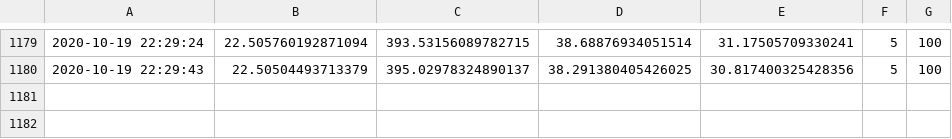
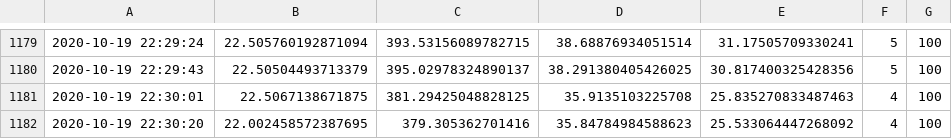
Before and after one commit to moondonuts/League-Ping, a CSV file: league_ping_data.csv, drawn as a sheet; only a part is shown, gaps mark what is left out.

Commit message:
jupyterlab test commit

```diff
--- a/league_ping_data.csv
+++ b/league_ping_data.csv
@@ -1180 +1180,3 @@
 2020-10-19 22:29:43,22.50504493713379,395.02978324890137,38.291380405426025,30.817400325428356,5,100
+2020-10-19 22:30:01,22.5067138671875,381.29425048828125,35.9135103225708,25.835270833487463,4,100
+2020-10-19 22:30:20,22.002458572387695,379.305362701416,35.84784984588623,25.533064447268092,4,100
```
